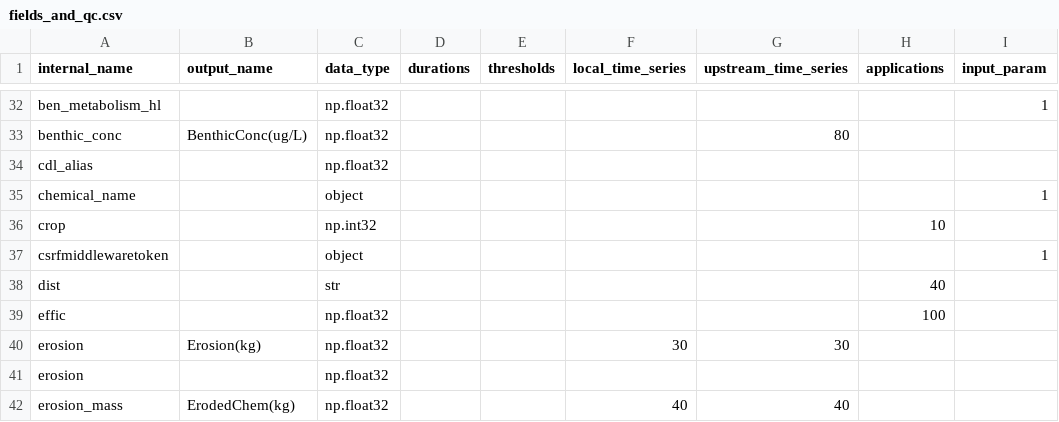
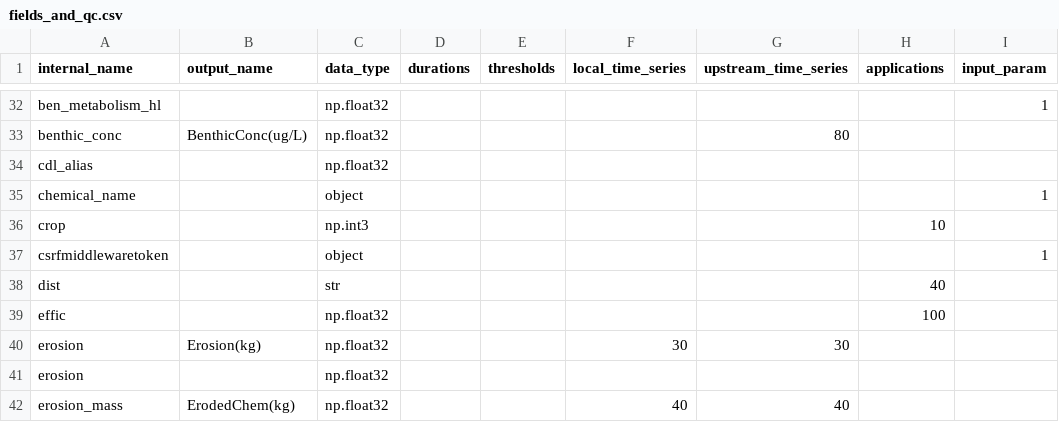
Before and after one commit to USEPA/opp-efed-sam, a CSV file: Tables/fields_and_qc.csv, drawn as a sheet; only a part is shown, gaps mark what is left out; the diff names each change by its address in the sheet, - before the commit and + after, or states it on an @@ line.

```diff
--- a/Tables/fields_and_qc.csv
+++ b/Tables/fields_and_qc.csv
-C36 (data_type): np.int32
+C36 (data_type): np.int3
```
Also changed, not shown: 1 other file.
